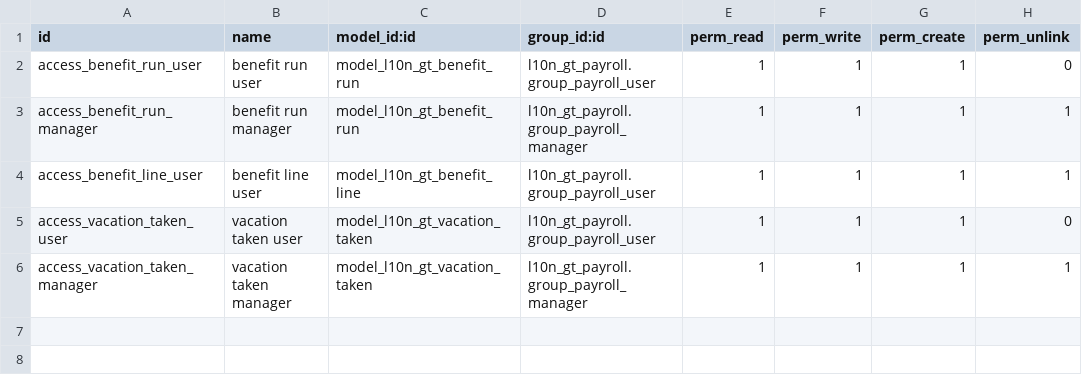
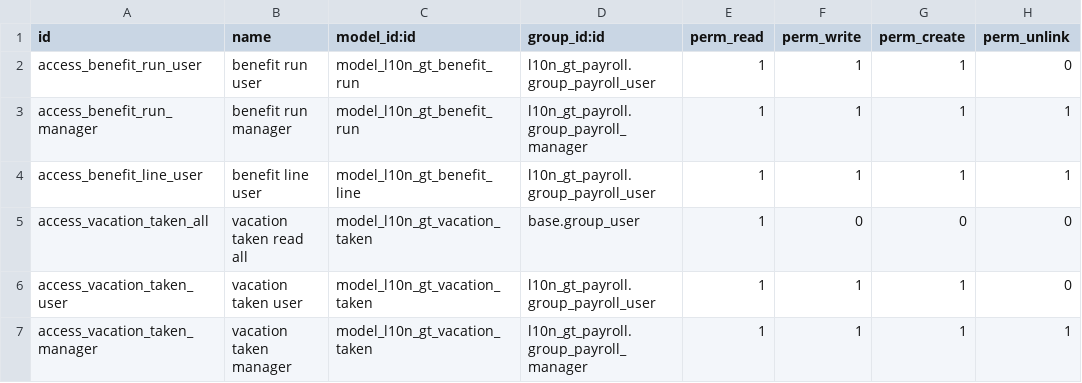
Before and after one commit to Olive-GT/odoo_nomina, a CSV file: l10n_gt_payroll_prestaciones/security/ir.model.access.csv, drawn as a sheet; the diff names each change by its address in the sheet, - before the commit and + after, or states it on an @@ line.

```diff
--- a/l10n_gt_payroll_prestaciones/security/ir.model.access.csv
+++ b/l10n_gt_payroll_prestaciones/security/ir.model.access.csv
+row 5: access_vacation_taken_all | vacation taken read all | model_l10n_gt_vacation_taken | base.group_user | 1 | 0 | 0 | 0
```
